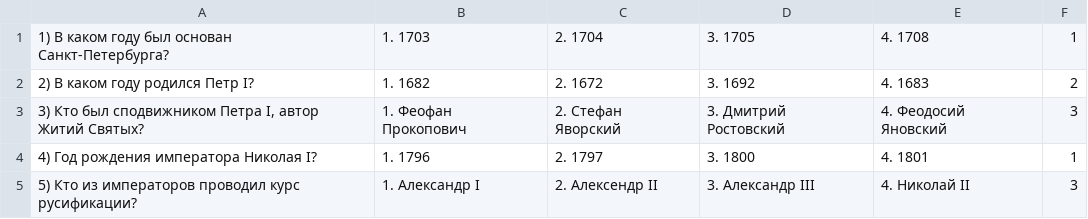
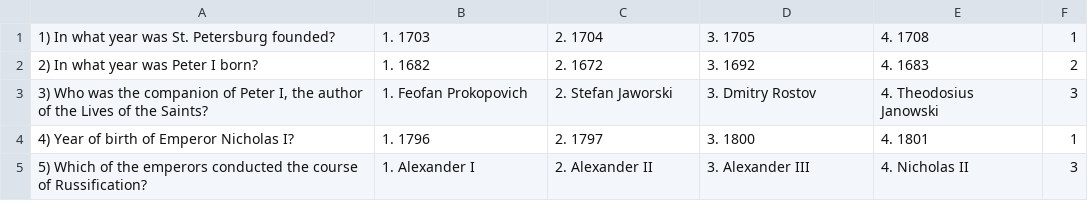
Before and after one commit to Graff913/spring-framework, a CSV file: src/main/resources/tests.csv, drawn as a sheet.

```diff
--- a/src/main/resources/tests.csv
+++ b/src/main/resources/tests.csv
@@ -1,5 +1,5 @@
-1) В каком году был основан Санкт-Петербурга?;1. 1703;2. 1704;3. 1705;4. 1708;1
-2) В каком году родился Петр I?;1. 1682;2. 1672;3. 1692;4. 1683;2
-3) Кто был сподвижником Петра I, автор Житий Святых?;1. Феофан Прокопович;2. Стефан Яворский;3. Дмитрий Ростовский;4. Феодосий Яновский;3
-4) Год рождения императора Николая I?;1. 1796;2. 1797;3. 1800;4. 1801;1
-5) Кто из императоров проводил курс русификации?;1. Александр I;2. Алексендр II;3. Александр III;4. Николай II;3
+1) In what year was St. Petersburg founded?;1. 1703;2. 1704;3. 1705;4. 1708;1
+2) In what year was Peter I born?;1. 1682;2. 1672;3. 1692;4. 1683;2
+3) Who was the companion of Peter I, the author of the Lives of the Saints?;1. Feofan Prokopovich; 2. Stefan Jaworski; 3. Dmitry Rostov;4. Theodosius Janowski;3
+4) Year of birth of Emperor Nicholas I?;1. 1796;2. 1797;3. 1800;4. 1801;1
+5) Which of the emperors conducted the course of Russification?;1. Alexander I;2. Alexander II; 3. Alexander III; 4. Nicholas II;3
```
Also changed, not shown: 18 other files.
